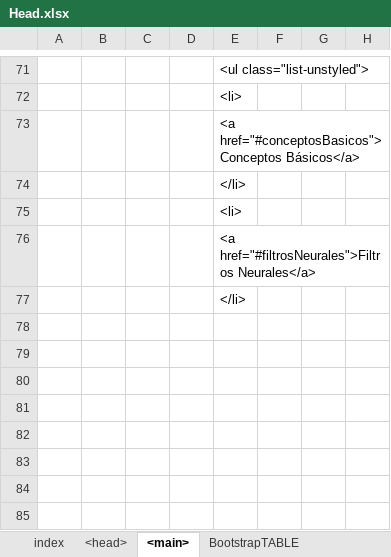
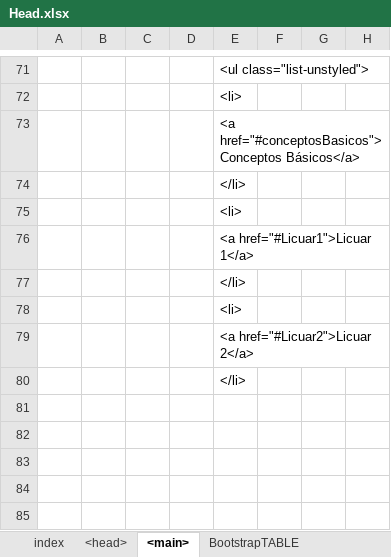
Before and after one commit to eduardoherreraf/PlantillaMiPagina, an Excel workbook: src/Head.xlsx, sheet <main>, drawn as a sheet; only a part is shown, gaps mark what is left out; values as stored, in another font and other column widths than the file's, no borders; conditional formats not drawn; the diff covers the shown part only; the diff names each change by its address in the sheet, - before the commit and + after, or states it on an @@ line.

Commit message:
add: photoshop@filtros_licuar.html

```diff
--- a/src/Head.xlsx (sheet <main>)
+++ b/src/Head.xlsx (sheet <main>)
-E76: <a href="#filtrosNeurales">Filtros Neurales</a>
+E76: <a href="#Licuar1">Licuar 1</a>
-E78: (empty)
+E78: <li>
-E79: (empty)
+E79: <a href="#Licuar2">Licuar 2</a>
-E80: (empty)
+E80: </li>
```
Also changed, not shown: 19 edited cells and cell formats elsewhere in this sheet, sheet plantilla <ul>, formulas that keep their value, hidden cells, 9 other files.
